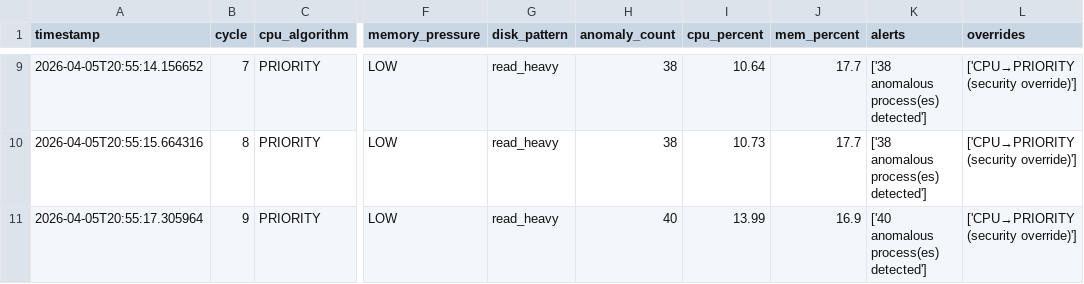
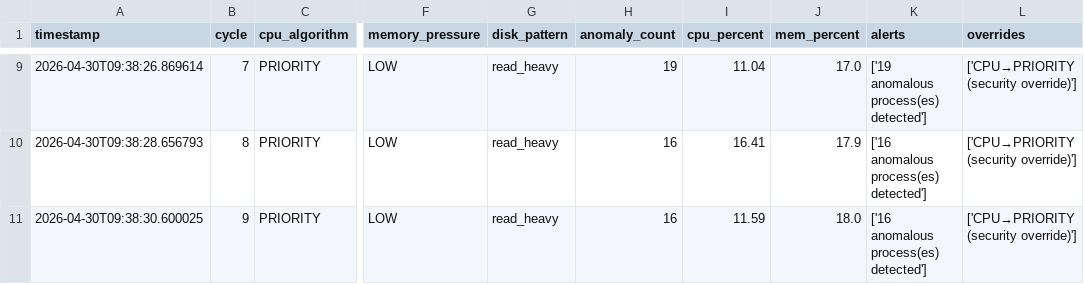
Before and after one commit to kethakichelli/AIMOS, a CSV file: results/control_brain_log.csv, drawn as a sheet; only a part is shown, gaps mark what is left out; the diff covers the shown part only; the diff names each change by its address in the sheet, - before the commit and + after, or states it on an @@ line.

```diff
--- a/results/control_brain_log.csv
+++ b/results/control_brain_log.csv
-A9 (timestamp): 2026-04-05T20:55:14.156652
+A9 (timestamp): 2026-04-30T09:38:26.869614
-H9 (anomaly_count): 38
+H9 (anomaly_count): 19
-I9 (cpu_percent): 10.64
+I9 (cpu_percent): 11.04
-J9 (mem_percent): 17.7
+J9 (mem_percent): 17.0
-K9 (alerts): ['38 anomalous process(es) detected']
+K9 (alerts): ['19 anomalous process(es) detected']
-A10 (timestamp): 2026-04-05T20:55:15.664316
+A10 (timestamp): 2026-04-30T09:38:28.656793
-H10 (anomaly_count): 38
+H10 (anomaly_count): 16
-I10 (cpu_percent): 10.73
+I10 (cpu_percent): 16.41
-J10 (mem_percent): 17.7
+J10 (mem_percent): 17.9
-K10 (alerts): ['38 anomalous process(es) detected']
+K10 (alerts): ['16 anomalous process(es) detected']
-A11 (timestamp): 2026-04-05T20:55:17.305964
+A11 (timestamp): 2026-04-30T09:38:30.600025
-H11 (anomaly_count): 40
+H11 (anomaly_count): 16
-I11 (cpu_percent): 13.99
+I11 (cpu_percent): 11.59
-J11 (mem_percent): 16.9
+J11 (mem_percent): 18.0
-K11 (alerts): ['40 anomalous process(es) detected']
+K11 (alerts): ['16 anomalous process(es) detected']
```
Also changed, not shown: 35 edited cells elsewhere in this file, results/enforcement_log.csv, 15 other files.
